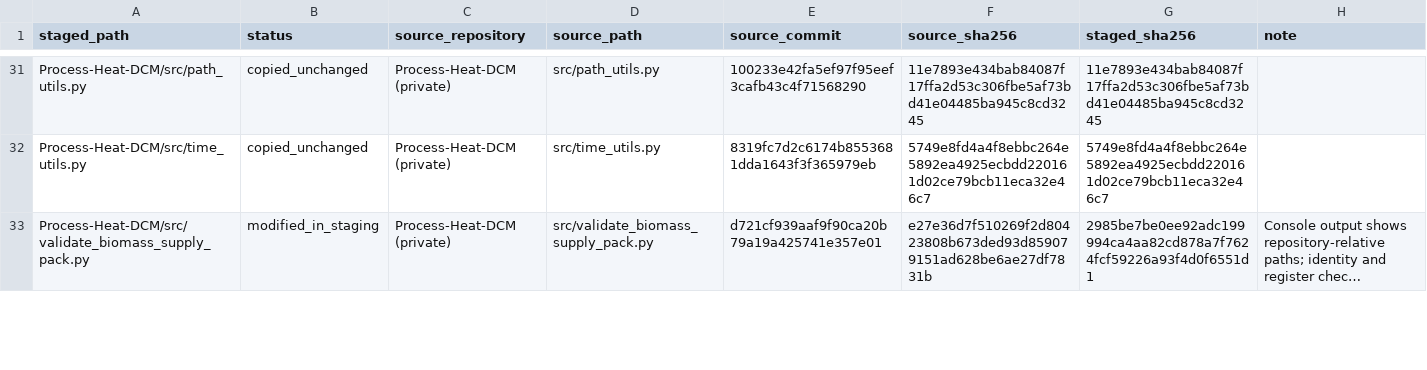
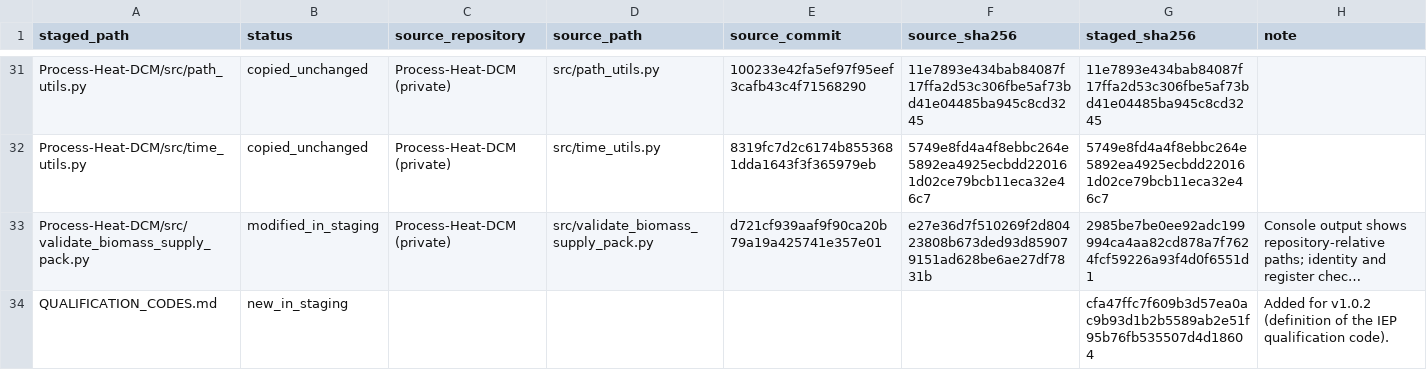
Before and after one commit to Ahmad-Mahmoudi-coder/DCM-Artefact-Governance, a CSV file: PROVENANCE.csv, drawn as a sheet; only a part is shown, gaps mark what is left out; long unchanged cells end in …; the diff covers the shown part only; the diff names each change by its address in the sheet, - before the commit and + after, or states it on an @@ line.

Commit message:
Release v1.0.2: add qualification-code definition
Add QUALIFICATION_CODES.md defining FIELD_INVARIANT_ACROSS_FUTURES_WITHIN_PATHWAY (scope, assessed use, affected fields, limitation, supported and unsupported interpretations, basis). README, CITATION.cff, .zenodo.json and release notes updated; PROVENANCE.csv and MANIFEST.sha256 regenerated. No code, schema, input, artefact, expected value or figure changed; reproduce.py 27/27.

```diff
--- a/PROVENANCE.csv
+++ b/PROVENANCE.csv
+row 34: QUALIFICATION_CODES.md | new_in_staging |  |  |  |  | cfa47ffc7f609b3d57ea0ac9b93d1b2b5589ab2e51f95b76fb535507d4d18604 | Added for v1.0.2 (definition of the IEP qualification code).
```
Also changed, not shown: 8 edited cells elsewhere in this file, 6 other files.
